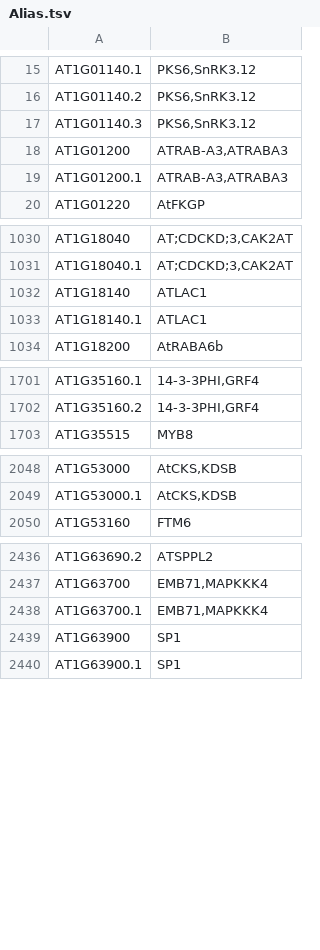
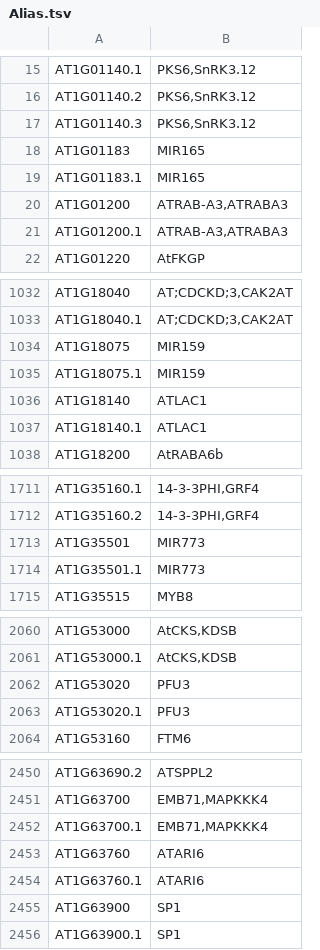
Before and after one commit to Arabidopsis-Information-Portal/araport-contrib, a TSV file: custom_data/ftp.arabidopsis.org/Genes/TAIR10_genome_release/TAIR10_gff3/Alias.tsv, drawn as a sheet; only a part is shown, gaps mark what is left out; the diff covers the shown part only; the diff names each change by its address in the sheet, - before the commit and + after, or states it on an @@ line.

```diff
--- a/custom_data/ftp.arabidopsis.org/Genes/TAIR10_genome_release/TAIR10_gff3/Alias.tsv
+++ b/custom_data/ftp.arabidopsis.org/Genes/TAIR10_genome_release/TAIR10_gff3/Alias.tsv
+row 18: AT1G01183 | MIR165
+row 19: AT1G01183.1 | MIR165
+row 1034: AT1G18075 | MIR159
+row 1035: AT1G18075.1 | MIR159
+row 1713: AT1G35501 | MIR773
+row 1714: AT1G35501.1 | MIR773
+row 2062: AT1G53020 | PFU3
+row 2063: AT1G53020.1 | PFU3
+row 2453: AT1G63760 | ATARI6
+row 2454: AT1G63760.1 | ATARI6
```
Also changed, not shown: 87 added rows elsewhere in this file, 18 other files.
